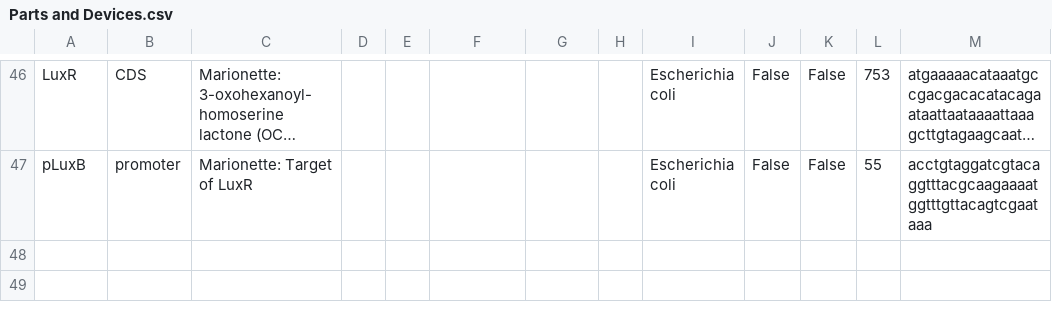
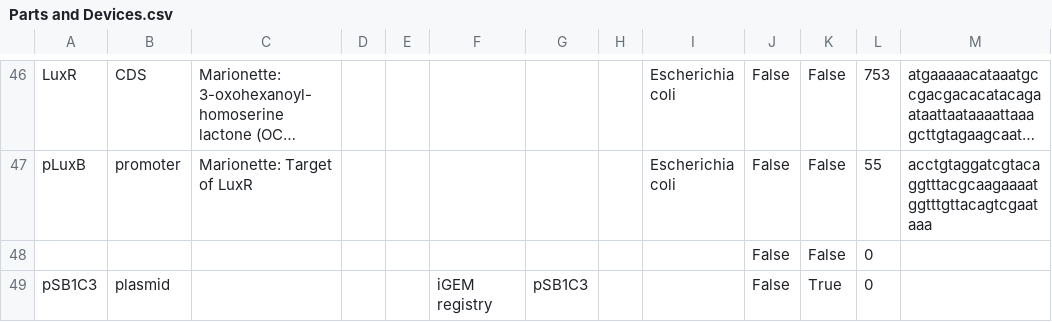
Before and after one commit to iGEM-Engineering/iGEM-distribution, a CSV file: Small Molecule Inducers/views/Parts and Devices.csv, drawn as a sheet; only a part is shown, gaps mark what is left out; long unchanged cells end in …; the diff names each change by its address in the sheet, - before the commit and + after, or states it on an @@ line.

```diff
--- a/Small Molecule Inducers/views/Parts and Devices.csv
+++ b/Small Molecule Inducers/views/Parts and Devices.csv
+row 48:  |  |  |  |  |  |  |  |  | False | False | 0
+row 49: pSB1C3 | plasmid |  |  |  | iGEM registry | pSB1C3 |  |  | False | True | 0
```
Also changed, not shown: 1 other file.
